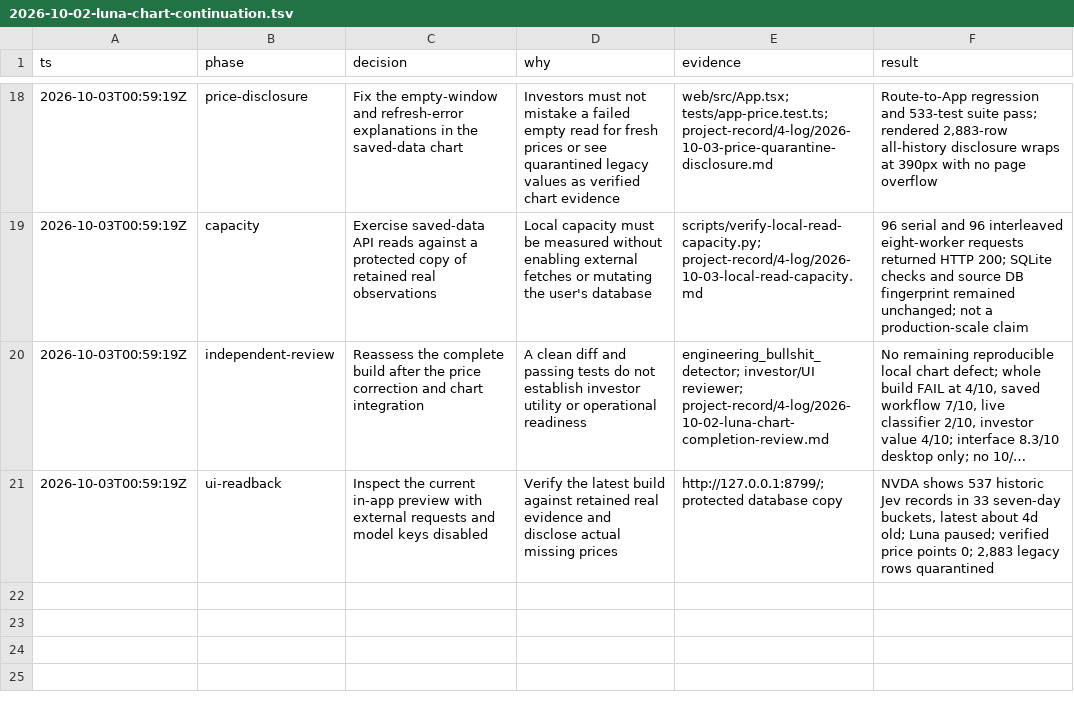
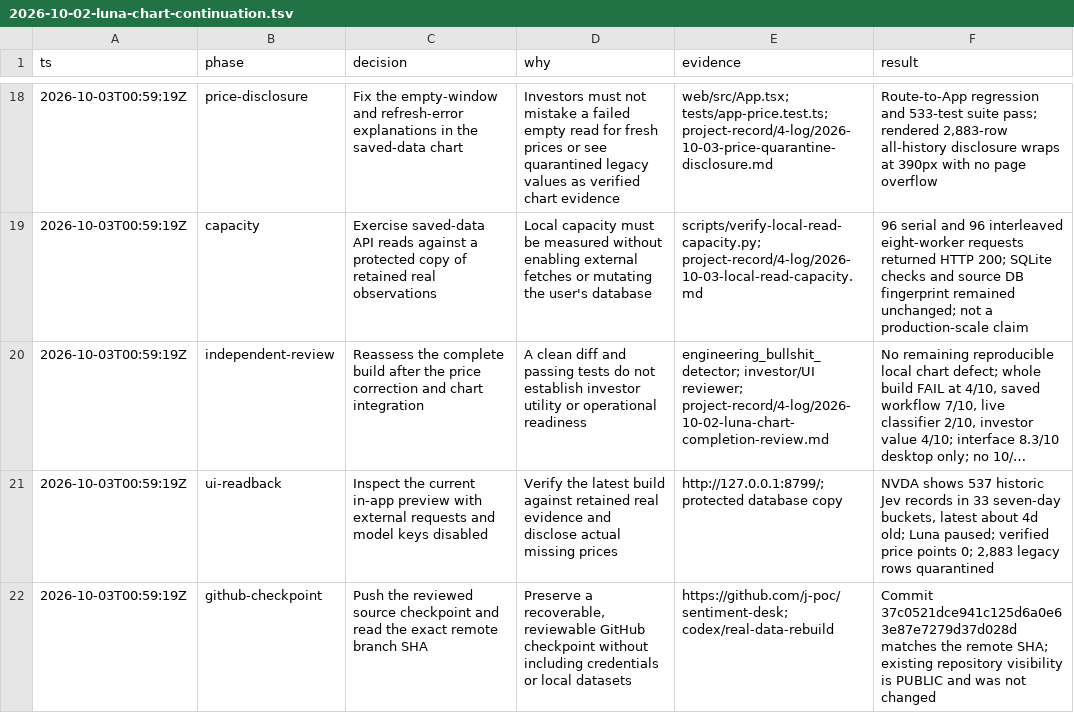
Before and after one commit to j-poc/sentiment-desk, a TSV file: project-record/4-log/2026-10-02-luna-chart-continuation.tsv, drawn as a sheet; only a part is shown, gaps mark what is left out; long unchanged cells end in …; the diff names each change by its address in the sheet, - before the commit and + after, or states it on an @@ line.

Commit message:
Record final review and GitHub checkpoint

```diff
--- a/project-record/4-log/2026-10-02-luna-chart-continuation.tsv
+++ b/project-record/4-log/2026-10-02-luna-chart-continuation.tsv
+row 22: 2026-10-03T00:59:19Z | github-checkpoint | Push the reviewed source checkpoint and read the exact remote branch SHA | Preserve a recoverable, reviewable GitHub checkpoint without including credentials or local datasets | https://github.com/j-poc/sentiment-desk; codex/real-data-rebuild | Commit 37c0521dce941c125d6a0e63e87e7279d37d028d matches the remote SHA; existing repository visibility is PUBLIC and was not changed
```
Also changed, not shown: 1 other file.
